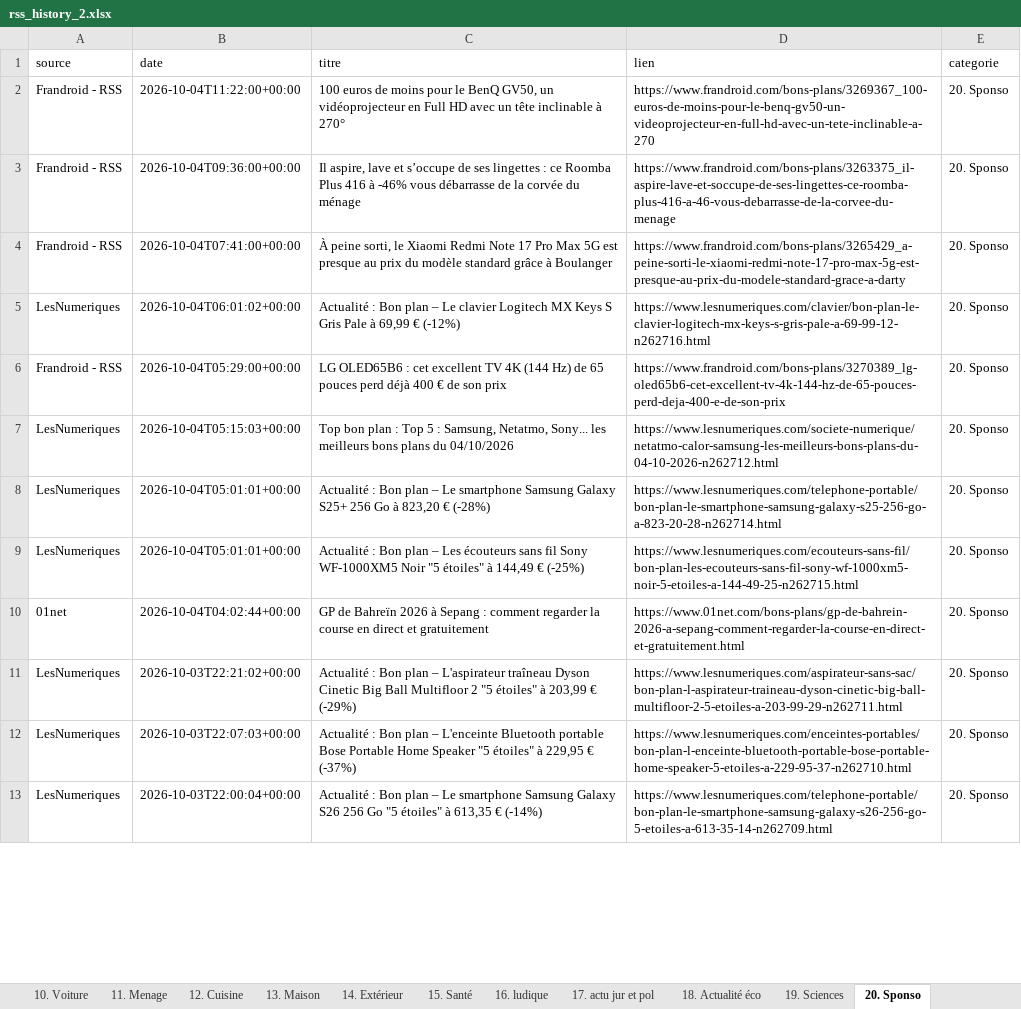
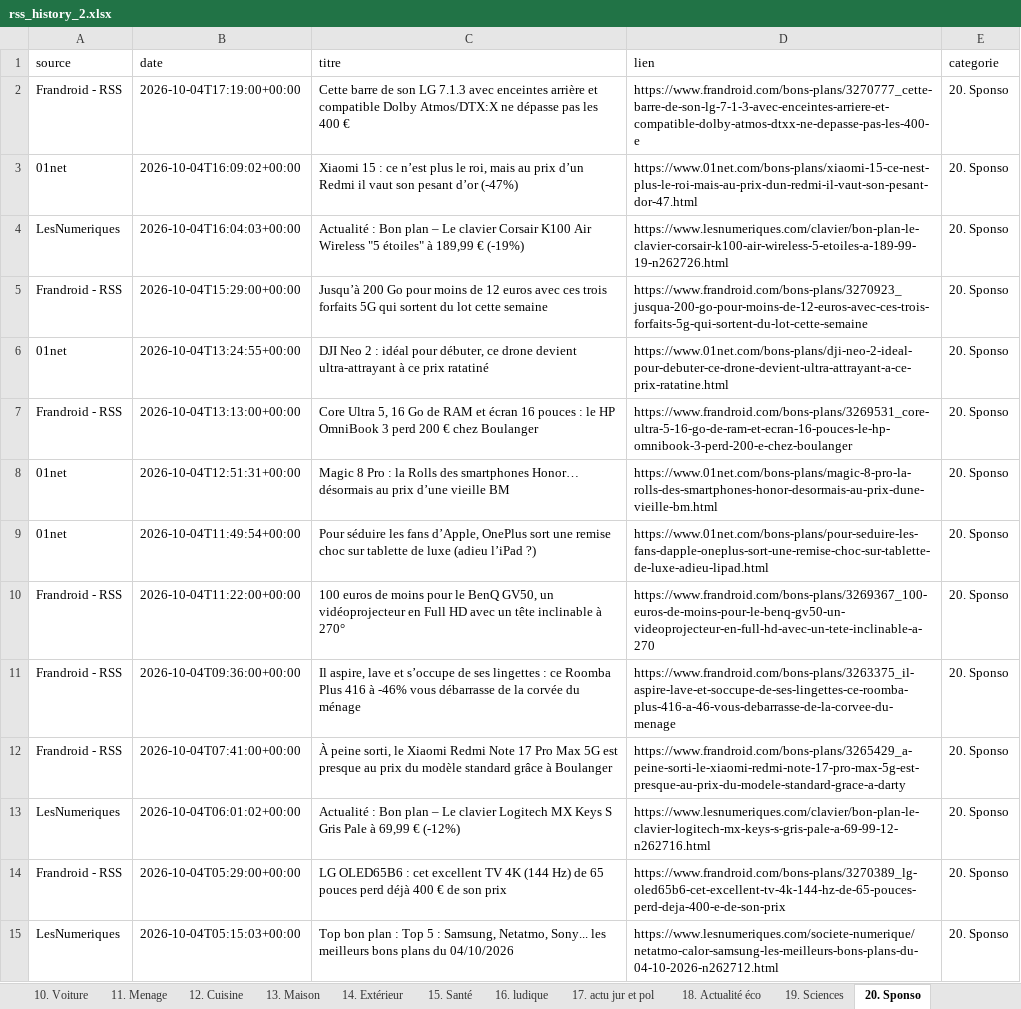
Before and after one commit to djhadef-star/rss-categories, an Excel workbook: output/rss_history_2.xlsx, sheet 20. Sponso, drawn as a sheet; only a part is shown; the shorter side is filled out with more unchanged rows; values as stored, in another font and other column widths than the file's, no borders; the diff names each change by its address in the sheet, - before the commit and + after, or states it on an @@ line.

```diff
--- a/output/rss_history_2.xlsx (sheet 20. Sponso)
+++ b/output/rss_history_2.xlsx (sheet 20. Sponso)
+row 2: Frandroid - RSS | 2026-10-04T17:19:00+00:00 | Cette barre de son LG 7.1.3 avec enceintes arrière et compatible Dolby Atmos/DTX:X ne dépasse pas les 400 € | https://www.frandroid.com/bons-plans/3270777_cette-barre-de-son-lg-7-1-3-avec-enceintes-arriere-et-compatible-dolby-atmos-dtxx-ne-depasse-pas-les-400-e | 20. Sponso
+row 3: 01net | 2026-10-04T16:09:02+00:00 | Xiaomi 15 : ce n’est plus le roi, mais au prix d’un Redmi il vaut son pesant d’or (-47%) | https://www.01net.com/bons-plans/xiaomi-15-ce-nest-plus-le-roi-mais-au-prix-dun-redmi-il-vaut-son-pesant-dor-47.html | 20. Sponso
+row 4: LesNumeriques | 2026-10-04T16:04:03+00:00 | Actualité : Bon plan – Le clavier Corsair K100 Air Wireless "5 étoiles" à 189,99 € (-19%) | https://www.lesnumeriques.com/clavier/bon-plan-le-clavier-corsair-k100-air-wireless-5-etoiles-a-189-99-19-n262726.html | 20. Sponso
+row 5: Frandroid - RSS | 2026-10-04T15:29:00+00:00 | Jusqu’à 200 Go pour moins de 12 euros avec ces trois forfaits 5G qui sortent du lot cette semaine | https://www.frandroid.com/bons-plans/3270923_jusqua-200-go-pour-moins-de-12-euros-avec-ces-trois-forfaits-5g-qui-sortent-du-lot-cette-semaine | 20. Sponso
+row 6: 01net | 2026-10-04T13:24:55+00:00 | DJI Neo 2 : idéal pour débuter, ce drone devient ultra-attrayant à ce prix ratatiné | https://www.01net.com/bons-plans/dji-neo-2-ideal-pour-debuter-ce-drone-devient-ultra-attrayant-a-ce-prix-ratatine.html | 20. Sponso
+row 7: Frandroid - RSS | 2026-10-04T13:13:00+00:00 | Core Ultra 5, 16 Go de RAM et écran 16 pouces : le HP OmniBook 3 perd 200 € chez Boulanger | https://www.frandroid.com/bons-plans/3269531_core-ultra-5-16-go-de-ram-et-ecran-16-pouces-le-hp-omnibook-3-perd-200-e-chez-boulanger | 20. Sponso
+row 8: 01net | 2026-10-04T12:51:31+00:00 | Magic 8 Pro : la Rolls des smartphones Honor… désormais au prix d’une vieille BM | https://www.01net.com/bons-plans/magic-8-pro-la-rolls-des-smartphones-honor-desormais-au-prix-dune-vieille-bm.html | 20. Sponso
+row 9: 01net | 2026-10-04T11:49:54+00:00 | Pour séduire les fans d’Apple, OnePlus sort une remise choc sur tablette de luxe (adieu l’iPad ?) | https://www.01net.com/bons-plans/pour-seduire-les-fans-dapple-oneplus-sort-une-remise-choc-sur-tablette-de-luxe-adieu-lipad.html | 20. Sponso
```
Also changed, not shown: sheet Tous_les_articles, sheet NON_CLASSE, sheet 16. ludique, sheet 17. actu jur et pol, sheet 11. Menage, sheet 3. Periphérique, 10 more sheets, output/rss_history.xlsx, 2 other files.
